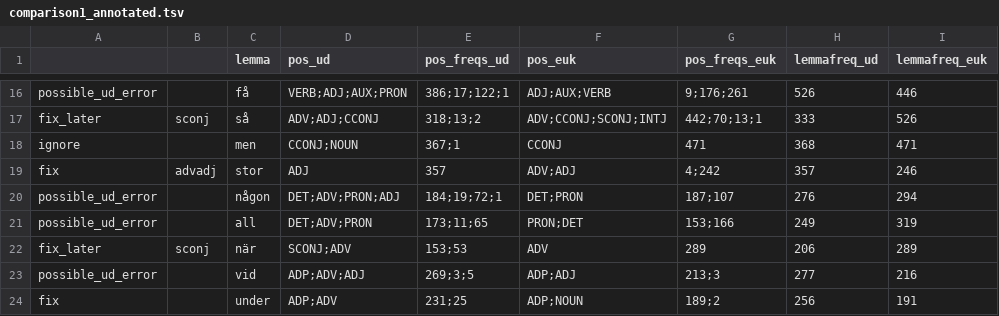
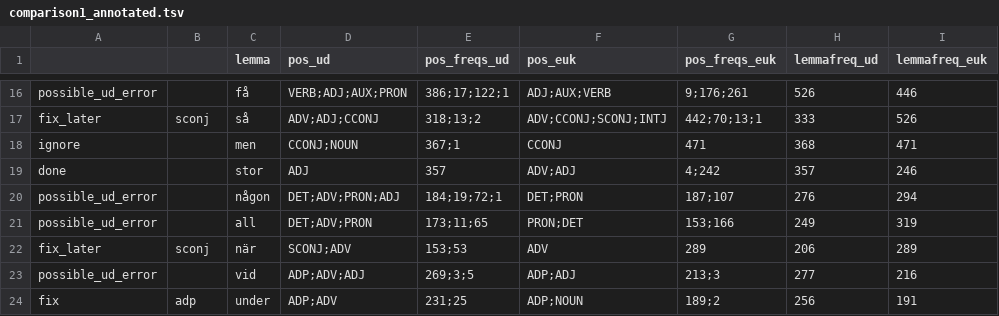
Before and after one commit to spraakbanken/golddatatools, a TSV file: comparison1_annotated.tsv, drawn as a sheet; only a part is shown, gaps mark what is left out; the diff covers the shown part only; the diff names each change by its address in the sheet, - before the commit and + after, or states it on an @@ line.

```diff
--- a/comparison1_annotated.tsv
+++ b/comparison1_annotated.tsv
-A19: fix
+A19: done
-B19: advadj
+B19: (empty)
-B24: (empty)
+B24: adp
```
Also changed, not shown: 21 edited cells elsewhere in this file, comparison.tsv, 7 other files.
